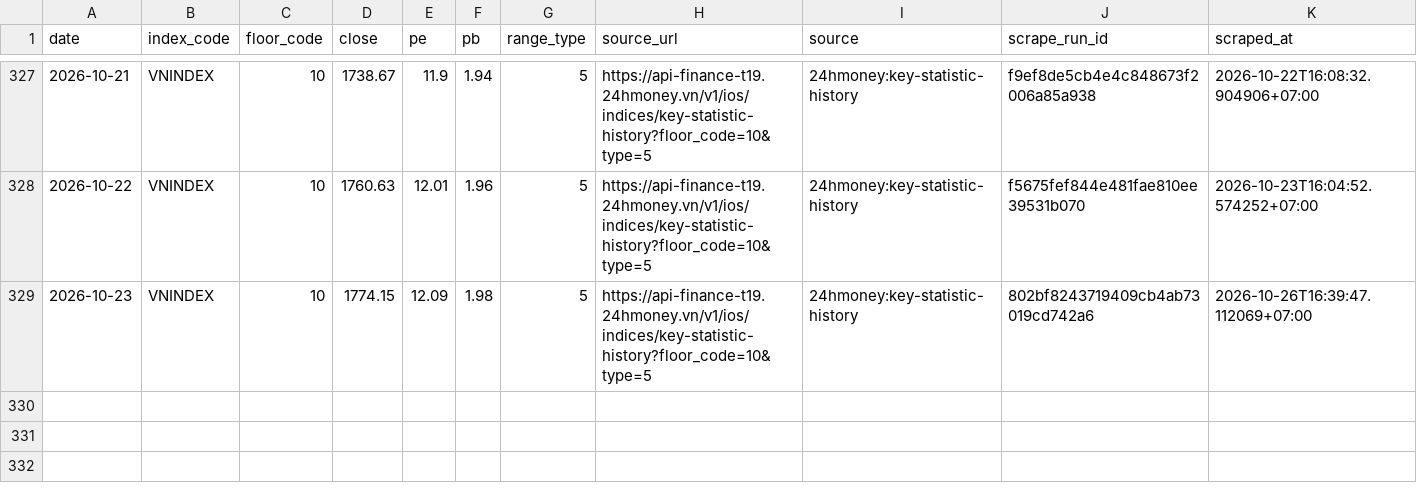
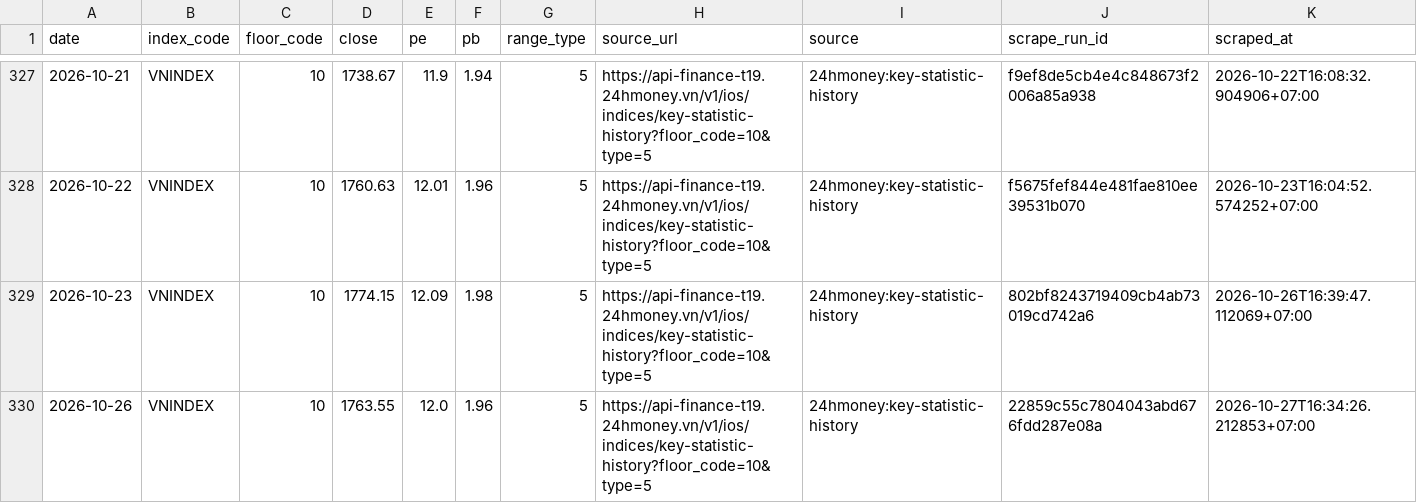
Before and after one commit to cuocsongthinhvuong8868-sketch/onl_quant-platform, a CSV file: data_lake/pvgo/vnindex_valuation_history.csv, drawn as a sheet; only a part is shown, gaps mark what is left out; the diff names each change by its address in the sheet, - before the commit and + after, or states it on an @@ line.

```diff
--- a/data_lake/pvgo/vnindex_valuation_history.csv
+++ b/data_lake/pvgo/vnindex_valuation_history.csv
+row 330: 2026-10-26 | VNINDEX | 10 | 1763.55 | 12.0 | 1.96 | 5 | https://api-finance-t19.24hmoney.vn/v1/ios/indices/key-statistic-history?floor_code=10&type=5 | 24hmoney:key-statistic-history | 22859c55c7804043abd676fdd287e08a | 2026-10-27T16:34:26.212853+07:00
```
Also changed, not shown: 1 other file.
